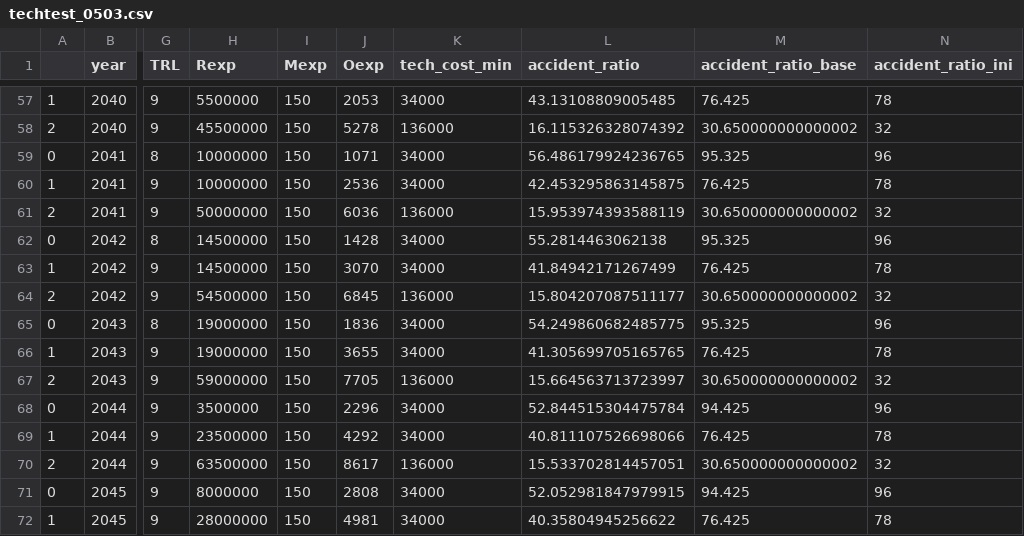
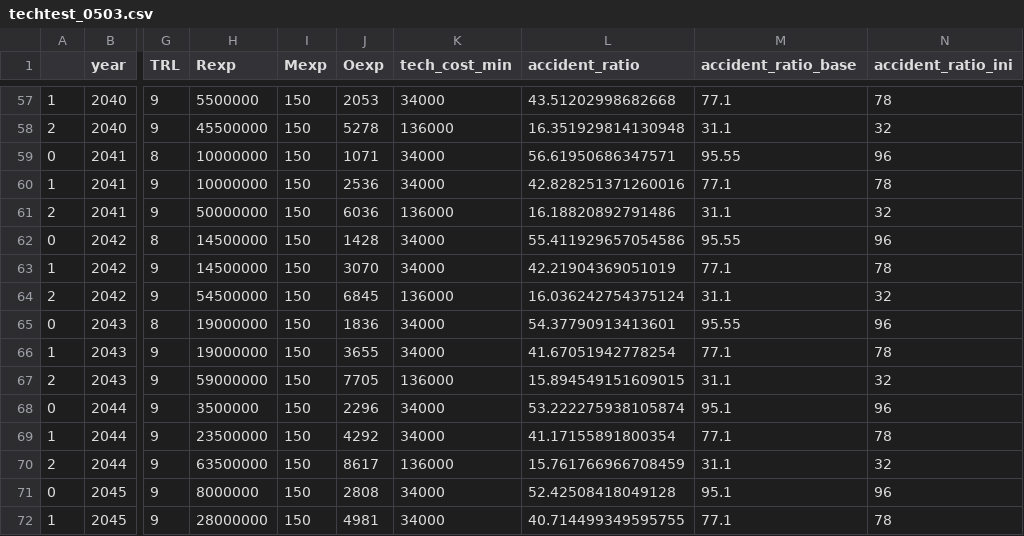
Before and after one commit to tnakash/autoship_trans_sim, a CSV file: csv/techtest_0503.csv, drawn as a sheet; only a part is shown, gaps mark what is left out; the diff covers the shown part only; the diff names each change by its address in the sheet, - before the commit and + after, or states it on an @@ line.

```diff
--- a/csv/techtest_0503.csv
+++ b/csv/techtest_0503.csv
-L57 (accident_ratio): 43.13108809005485
+L57 (accident_ratio): 43.51202998682668
-M57 (accident_ratio_base): 76.425
+M57 (accident_ratio_base): 77.1
-L58 (accident_ratio): 16.115326328074392
+L58 (accident_ratio): 16.351929814130948
-M58 (accident_ratio_base): 30.650000000000002
+M58 (accident_ratio_base): 31.1
-L59 (accident_ratio): 56.486179924236765
+L59 (accident_ratio): 56.61950686347571
-M59 (accident_ratio_base): 95.325
+M59 (accident_ratio_base): 95.55
-L60 (accident_ratio): 42.453295863145875
+L60 (accident_ratio): 42.828251371260016
-M60 (accident_ratio_base): 76.425
+M60 (accident_ratio_base): 77.1
-L61 (accident_ratio): 15.953974393588119
+L61 (accident_ratio): 16.18820892791486
-M61 (accident_ratio_base): 30.650000000000002
+M61 (accident_ratio_base): 31.1
-L62 (accident_ratio): 55.2814463062138
+L62 (accident_ratio): 55.411929657054586
-M62 (accident_ratio_base): 95.325
+M62 (accident_ratio_base): 95.55
-L63 (accident_ratio): 41.84942171267499
+L63 (accident_ratio): 42.21904369051019
-M63 (accident_ratio_base): 76.425
+M63 (accident_ratio_base): 77.1
-L64 (accident_ratio): 15.804207087511177
+L64 (accident_ratio): 16.036242754375124
-M64 (accident_ratio_base): 30.650000000000002
+M64 (accident_ratio_base): 31.1
-L65 (accident_ratio): 54.249860682485775
+L65 (accident_ratio): 54.37790913413601
-M65 (accident_ratio_base): 95.325
+M65 (accident_ratio_base): 95.55
-L66 (accident_ratio): 41.305699705165765
+L66 (accident_ratio): 41.67051942778254
-M66 (accident_ratio_base): 76.425
+M66 (accident_ratio_base): 77.1
-L67 (accident_ratio): 15.664563713723997
+L67 (accident_ratio): 15.894549151609015
-M67 (accident_ratio_base): 30.650000000000002
+M67 (accident_ratio_base): 31.1
-L68 (accident_ratio): 52.844515304475784
+L68 (accident_ratio): 53.222275938105874
-M68 (accident_ratio_base): 94.425
+M68 (accident_ratio_base): 95.1
-L69 (accident_ratio): 40.811107526698066
+L69 (accident_ratio): 41.17155891800354
-M69 (accident_ratio_base): 76.425
+M69 (accident_ratio_base): 77.1
-L70 (accident_ratio): 15.533702814457051
+L70 (accident_ratio): 15.761766966708459
-M70 (accident_ratio_base): 30.650000000000002
+M70 (accident_ratio_base): 31.1
-L71 (accident_ratio): 52.052981847979915
+L71 (accident_ratio): 52.42508418049128
-M71 (accident_ratio_base): 94.425
+M71 (accident_ratio_base): 95.1
-L72 (accident_ratio): 40.35804945256622
+L72 (accident_ratio): 40.714499349595755
-M72 (accident_ratio_base): 76.425
+M72 (accident_ratio_base): 77.1
```
Also changed, not shown: 64 edited cells elsewhere in this file, csv/spectest_0503.csv, 3 other files.
